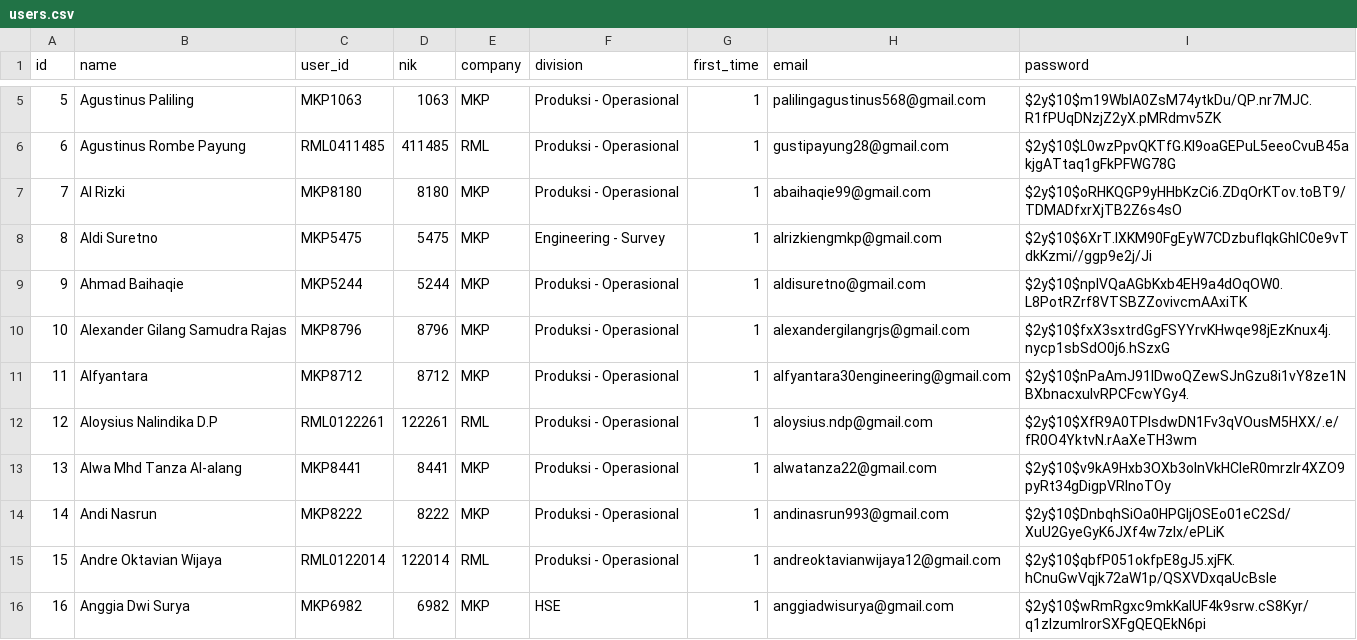
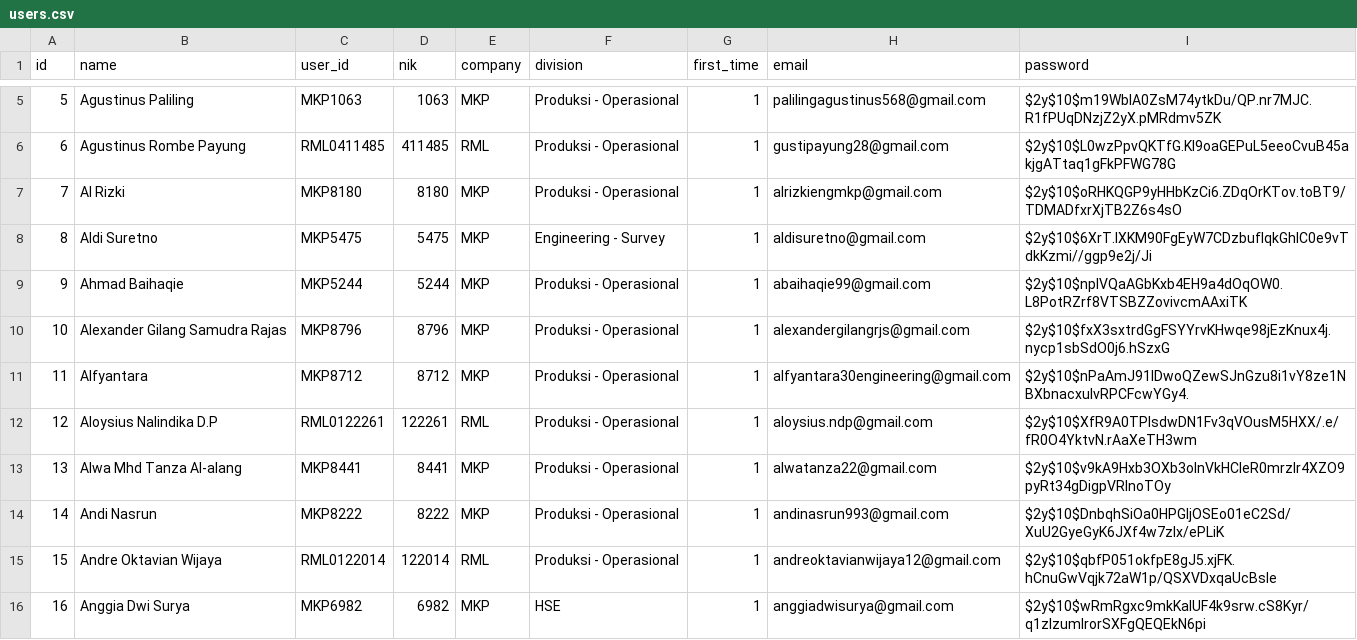
Before and after one commit to mandiricoal-apps/optimals, a CSV file: database/data/users.csv, drawn as a sheet; only a part is shown, gaps mark what is left out.

Commit message:
revisi seeder

```diff
--- a/database/data/users.csv
+++ b/database/data/users.csv
@@ -6,5 +6,5 @@ id;name;user_id;nik;company;division;first_time;email;password
 6;Agustinus Rombe Payung;RML0411485;411485;RML;Produksi - Operasional;1;gustipayung28@gmail.com;$2y$10$L0wzPpvQKTfG.KI9oaGEPuL5eeoCvuB45akjgATtaq1gFkPFWG78G
-7;Al Rizki;MKP8180;8180;MKP;Produksi - Operasional;1;abaihaqie99@gmail.com;$2y$10$oRHKQGP9yHHbKzCi6.ZDqOrKTov.toBT9/TDMADfxrXjTB2Z6s4sO
-8;Aldi Suretno;MKP5475;5475;MKP;Engineering - Survey;1;alrizkiengmkp@gmail.com;$2y$10$6XrT.lXKM90FgEyW7CDzbufIqkGhIC0e9vTdkKzmi//ggp9e2j/Ji
-9;Ahmad Baihaqie;MKP5244;5244;MKP;Produksi - Operasional;1;aldisuretno@gmail.com;$2y$10$nplVQaAGbKxb4EH9a4dOqOW0.L8PotRZrf8VTSBZZovivcmAAxiTK
+7;Al Rizki;MKP8180;8180;MKP;Produksi - Operasional;1;alrizkiengmkp@gmail.com;$2y$10$oRHKQGP9yHHbKzCi6.ZDqOrKTov.toBT9/TDMADfxrXjTB2Z6s4sO
+8;Aldi Suretno;MKP5475;5475;MKP;Engineering - Survey;1;aldisuretno@gmail.com;$2y$10$6XrT.lXKM90FgEyW7CDzbufIqkGhIC0e9vTdkKzmi//ggp9e2j/Ji
+9;Ahmad Baihaqie;MKP5244;5244;MKP;Produksi - Operasional;1;abaihaqie99@gmail.com;$2y$10$nplVQaAGbKxb4EH9a4dOqOW0.L8PotRZrf8VTSBZZovivcmAAxiTK
 10;Alexander Gilang Samudra Rajas;MKP8796;8796;MKP;Produksi - Operasional;1;alexandergilangrjs@gmail.com;$2y$10$fxX3sxtrdGgFSYYrvKHwqe98jEzKnux4j.nycp1sbSdO0j6.hSzxG
```
